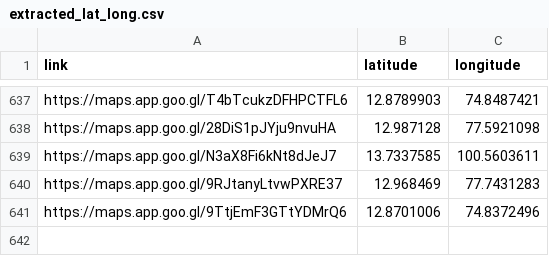
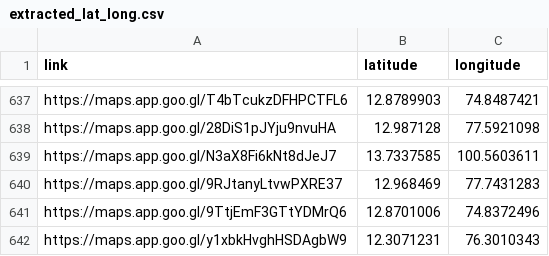
Before and after one commit to harikrishnad1997/YouTube-Scarpper-Map, a CSV file: extracted_lat_long.csv, drawn as a sheet; only a part is shown, gaps mark what is left out; the diff names each change by its address in the sheet, - before the commit and + after, or states it on an @@ line.

```diff
--- a/extracted_lat_long.csv
+++ b/extracted_lat_long.csv
+row 642: https://maps.app.goo.gl/y1xbkHvghHSDAgbW9 | 12.3071231 | 76.3010343
```
Also changed, not shown: app/list2.csv, 6 other files.
